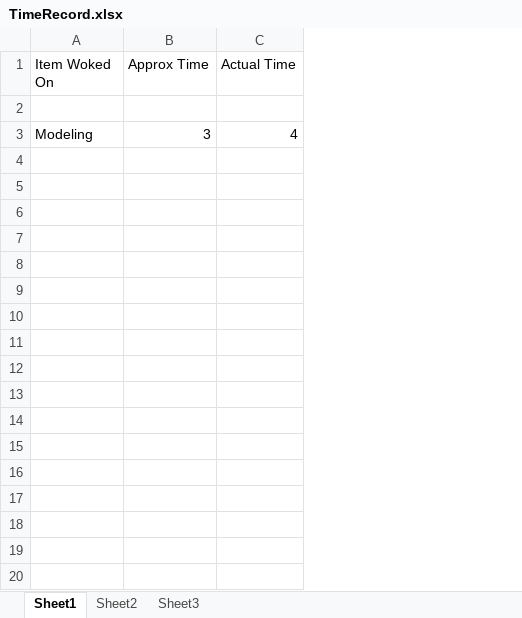
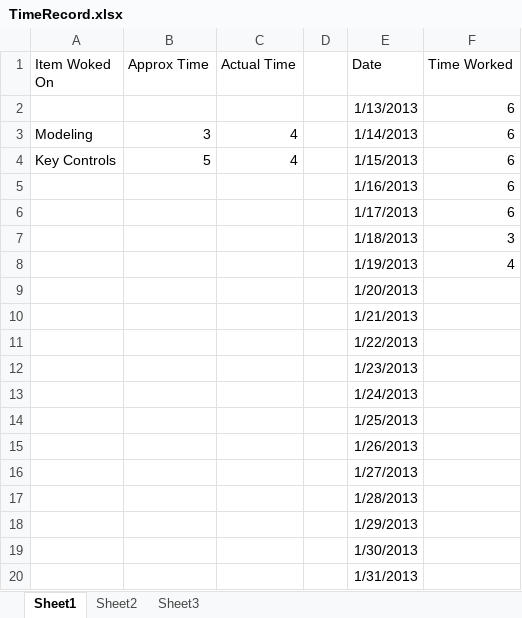
Before and after one commit to EGalvin/WeaponSystem, an Excel workbook: Documentation/TimeRecord.xlsx, sheet Sheet1, drawn as a sheet; values as stored, in another font and other column widths than the file's, no borders; the diff names each change by its address in the sheet, - before the commit and + after, or states it on an @@ line.

Commit message:
Updated Time Record

```diff
--- a/Documentation/TimeRecord.xlsx (sheet Sheet1)
+++ b/Documentation/TimeRecord.xlsx (sheet Sheet1)
+column D, empty
+column E (Date), rows 2-3: 1/13/2013 | 1/14/2013
+column F (Time Worked), rows 2-3: 6 | 6
-row 2: (empty)
+row 2:  |  |  |  | 1/13/2013 | 6
+row 4: Key Controls | 5 | 4 |  | 1/15/2013 | 6
+row 5:  |  |  |  | 1/16/2013 | 6
+row 6:  |  |  |  | 1/17/2013 | 6
+row 7:  |  |  |  | 1/18/2013 | 3
+row 8:  |  |  |  | 1/19/2013 | 4
+row 9:  |  |  |  | 1/20/2013
+row 10:  |  |  |  | 1/21/2013
+row 11:  |  |  |  | 1/22/2013
+row 12:  |  |  |  | 1/23/2013
+row 13:  |  |  |  | 1/24/2013
+row 14:  |  |  |  | 1/25/2013
+row 15:  |  |  |  | 1/26/2013
+row 16:  |  |  |  | 1/27/2013
+row 17:  |  |  |  | 1/28/2013
+row 18:  |  |  |  | 1/29/2013
+row 19:  |  |  |  | 1/30/2013
+row 20:  |  |  |  | 1/31/2013
```
